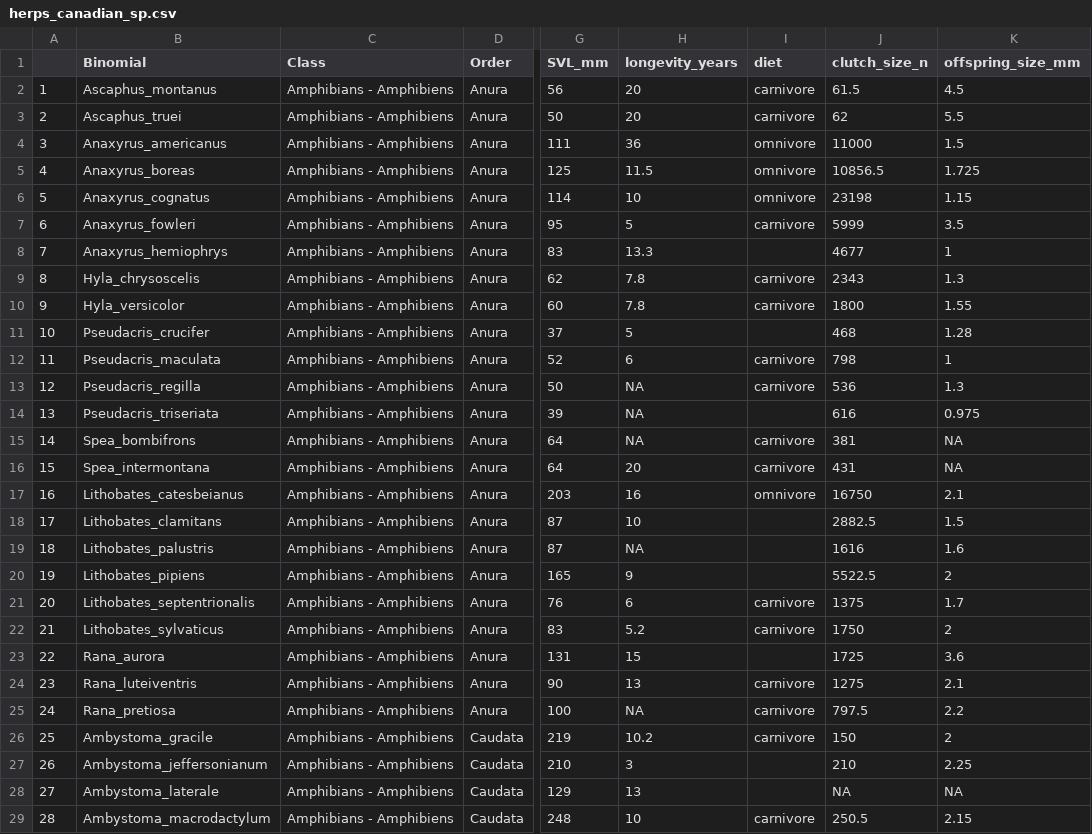
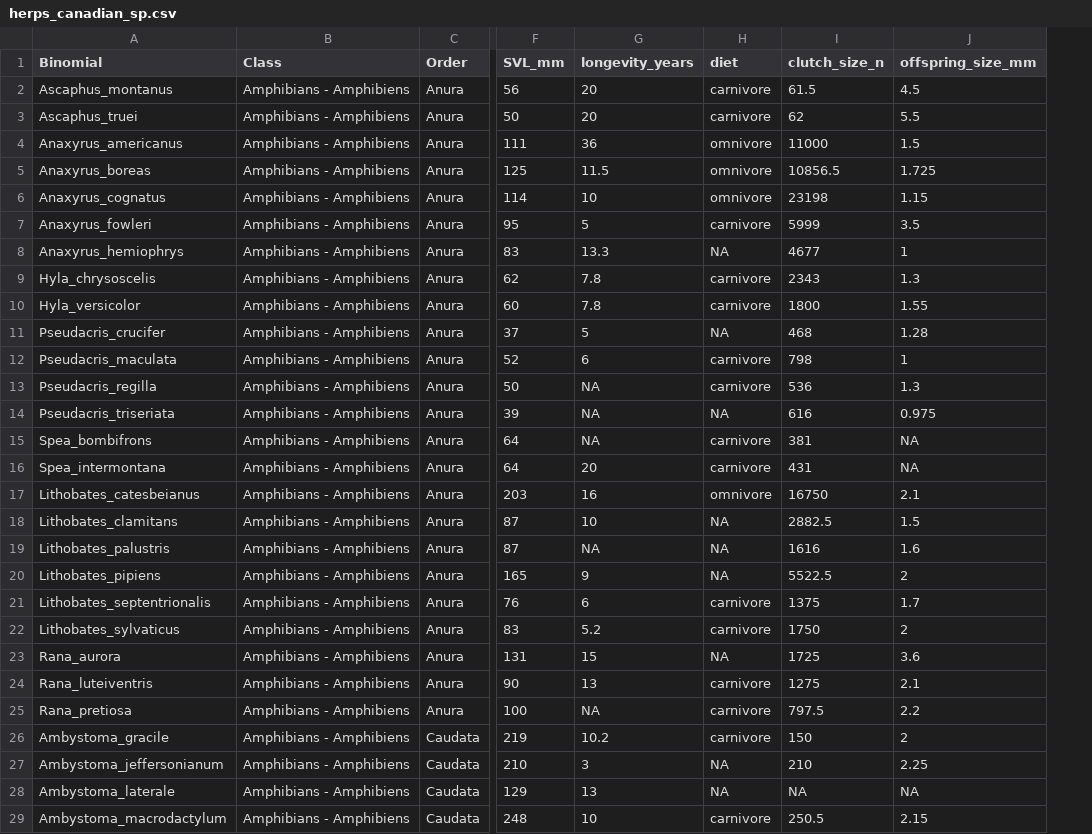
Before and after one commit to ldp-wg-aug21/trait_data_hunting, a CSV file: data-clean/herps_canadian_sp.csv, drawn as a sheet; only a part is shown, gaps mark what is left out; removed rows and columns are numbered as before the commit, all else as after; the diff covers the shown part only; the diff names each change by its address in the sheet, - before the commit and + after, or states it on an @@ line.

```diff
--- a/data-clean/herps_canadian_sp.csv
+++ b/data-clean/herps_canadian_sp.csv
-column A, rows 2-29: 1 | 2 | 3 | 4 | 5 | 6 | 7 | 8 | 9 | 10 | 11 | 12 | 13 | 14 | 15 | 16 | 17 | 18 | 19 | 20 | 21 | 22 | 23 | 24 | 25 | 26 | 27 | 28
-H8 (diet): (empty)
+H8 (diet): NA
-H11 (diet): (empty)
+H11 (diet): NA
-H14 (diet): (empty)
+H14 (diet): NA
-H18:H20 (diet): (empty)
+H18:H20 (diet): NA
-H23 (diet): (empty)
+H23 (diet): NA
-H27:H28 (diet): (empty)
+H27:H28 (diet): NA
```
Also changed, not shown: 19 edited cells elsewhere in this file, 3 other files.
